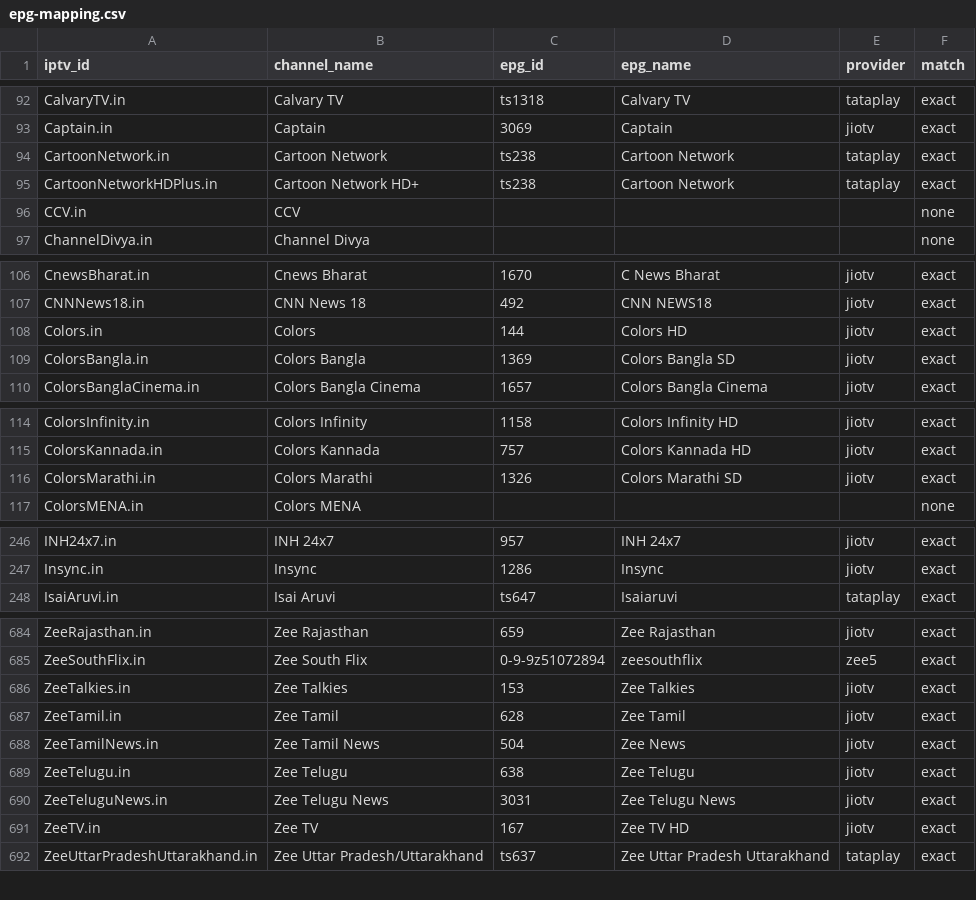
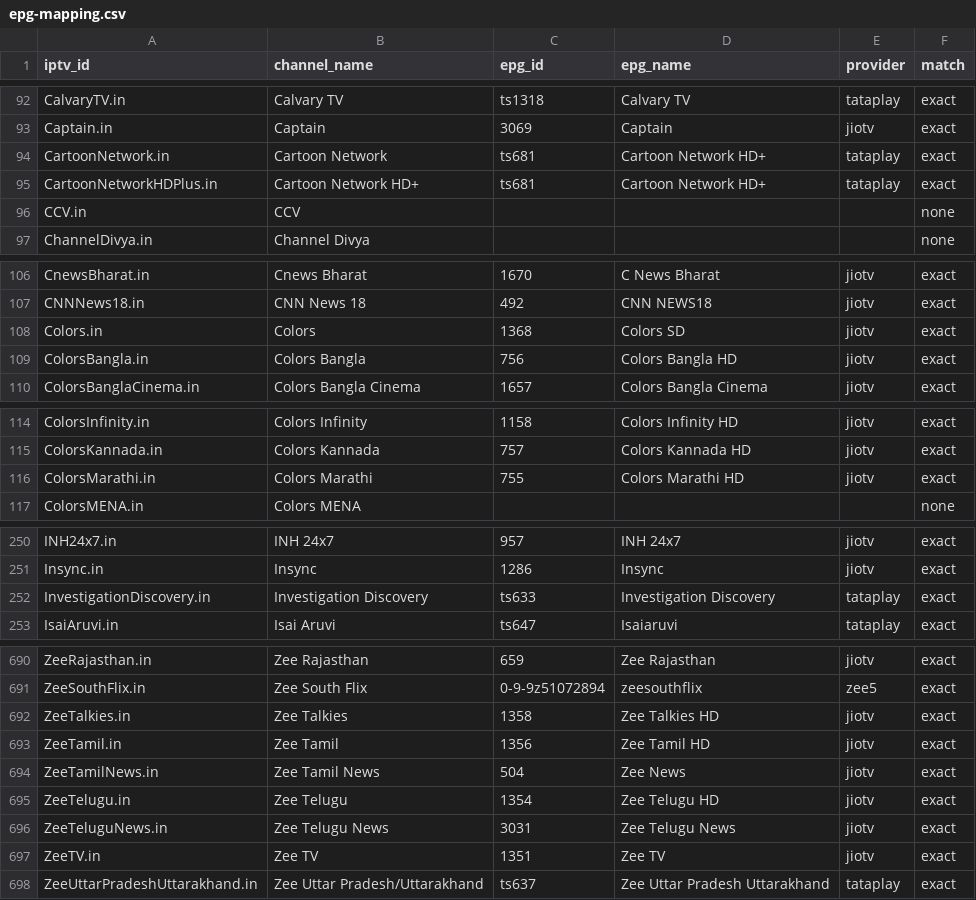
Before and after one commit to soniharish2018/in-iptv, a CSV file: playlists/epg-mapping.csv, drawn as a sheet; only a part is shown, gaps mark what is left out; the diff covers the shown part only.

```diff
--- a/playlists/epg-mapping.csv
+++ b/playlists/epg-mapping.csv
@@ -93,4 +93,4 @@ CalvaryTV.in,Calvary TV,ts1318,Calvary TV,tataplay,exact
 Captain.in,Captain,3069,Captain,jiotv,exact
-CartoonNetwork.in,Cartoon Network,ts238,Cartoon Network,tataplay,exact
-CartoonNetworkHDPlus.in,Cartoon Network HD+,ts238,Cartoon Network,tataplay,exact
+CartoonNetwork.in,Cartoon Network,ts681,Cartoon Network HD+,tataplay,exact
+CartoonNetworkHDPlus.in,Cartoon Network HD+,ts681,Cartoon Network HD+,tataplay,exact
 CCV.in,CCV,,,,none
@@ -107,4 +107,4 @@ CnewsBharat.in,Cnews Bharat,1670,C News Bharat,jiotv,exact
 CNNNews18.in,CNN News 18,492,CNN NEWS18,jiotv,exact
-Colors.in,Colors,144,Colors HD,jiotv,exact
-ColorsBangla.in,Colors Bangla,1369,Colors Bangla SD,jiotv,exact
+Colors.in,Colors,1368,Colors SD,jiotv,exact
+ColorsBangla.in,Colors Bangla,756,Colors Bangla HD,jiotv,exact
 ColorsBanglaCinema.in,Colors Bangla Cinema,1657,Colors Bangla Cinema,jiotv,exact
@@ -115,3 +115,3 @@ ColorsInfinity.in,Colors Infinity,1158,Colors Infinity HD,jiotv,exact
 ColorsKannada.in,Colors Kannada,757,Colors Kannada HD,jiotv,exact
-ColorsMarathi.in,Colors Marathi,1326,Colors Marathi SD,jiotv,exact
+ColorsMarathi.in,Colors Marathi,755,Colors Marathi HD,jiotv,exact
 ColorsMENA.in,Colors MENA,,,,none
@@ -247,2 +251,3 @@ INH24x7.in,INH 24x7,957,INH 24x7,jiotv,exact
 Insync.in,Insync,1286,Insync,jiotv,exact
+InvestigationDiscovery.in,Investigation Discovery,ts633,Investigation Discovery,tataplay,exact
 IsaiAruvi.in,Isai Aruvi,ts647,Isaiaruvi,tataplay,exact
@@ -685,8 +691,8 @@ ZeeRajasthan.in,Zee Rajasthan,659,Zee Rajasthan,jiotv,exact
 ZeeSouthFlix.in,Zee South Flix,0-9-9z51072894,zeesouthflix,zee5,exact
-ZeeTalkies.in,Zee Talkies,153,Zee Talkies,jiotv,exact
-ZeeTamil.in,Zee Tamil,628,Zee Tamil,jiotv,exact
+ZeeTalkies.in,Zee Talkies,1358,Zee Talkies HD,jiotv,exact
+ZeeTamil.in,Zee Tamil,1356,Zee Tamil HD,jiotv,exact
 ZeeTamilNews.in,Zee Tamil News,504,Zee News,jiotv,exact
-ZeeTelugu.in,Zee Telugu,638,Zee Telugu,jiotv,exact
+ZeeTelugu.in,Zee Telugu,1354,Zee Telugu HD,jiotv,exact
 ZeeTeluguNews.in,Zee Telugu News,3031,Zee Telugu News,jiotv,exact
-ZeeTV.in,Zee TV,167,Zee TV HD,jiotv,exact
+ZeeTV.in,Zee TV,1351,Zee TV,jiotv,exact
 ZeeUttarPradeshUttarakhand.in,Zee Uttar Pradesh/Uttarakhand,ts637,Zee Uttar Pradesh Uttarakhand,tataplay,exact
```
Also changed, not shown: 5 added rows and 25 edited cells elsewhere in this file, 10 other files.
